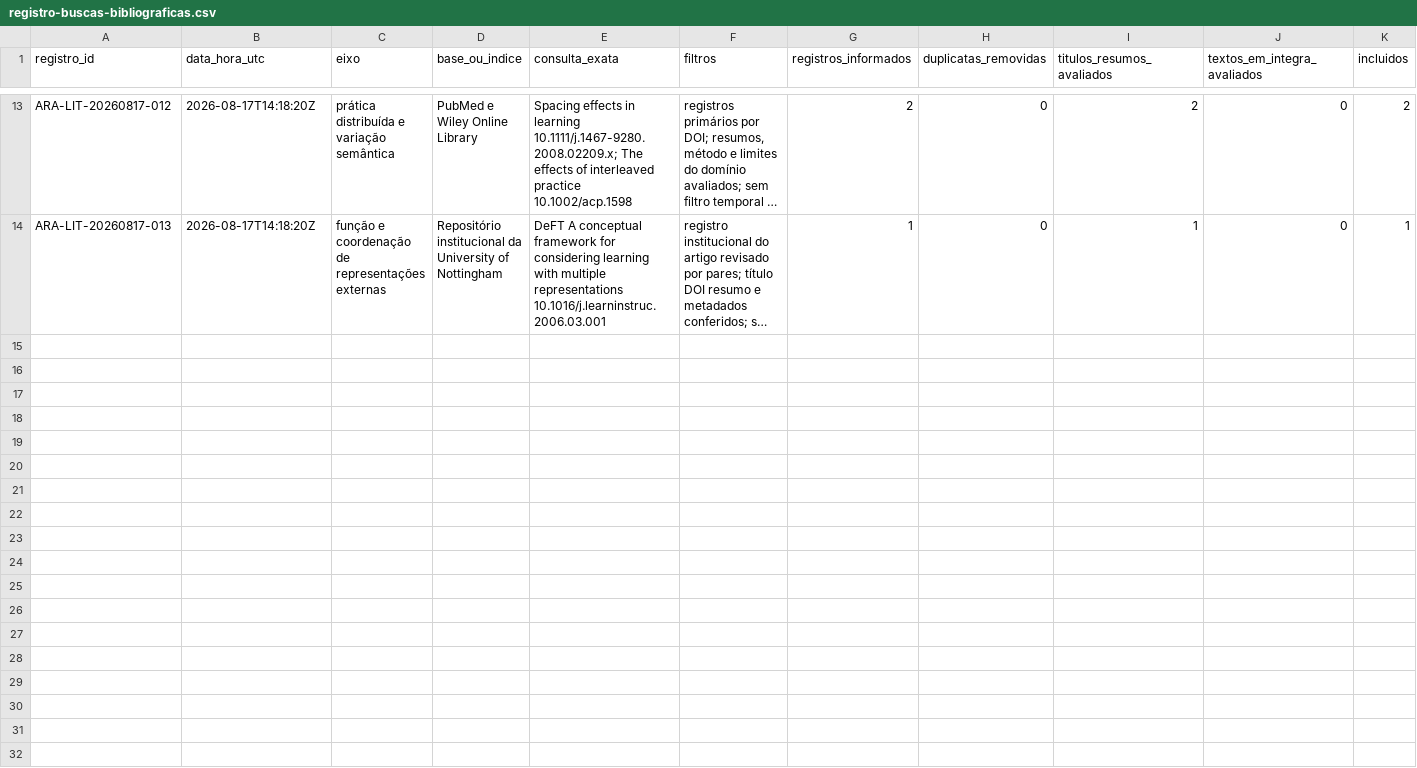
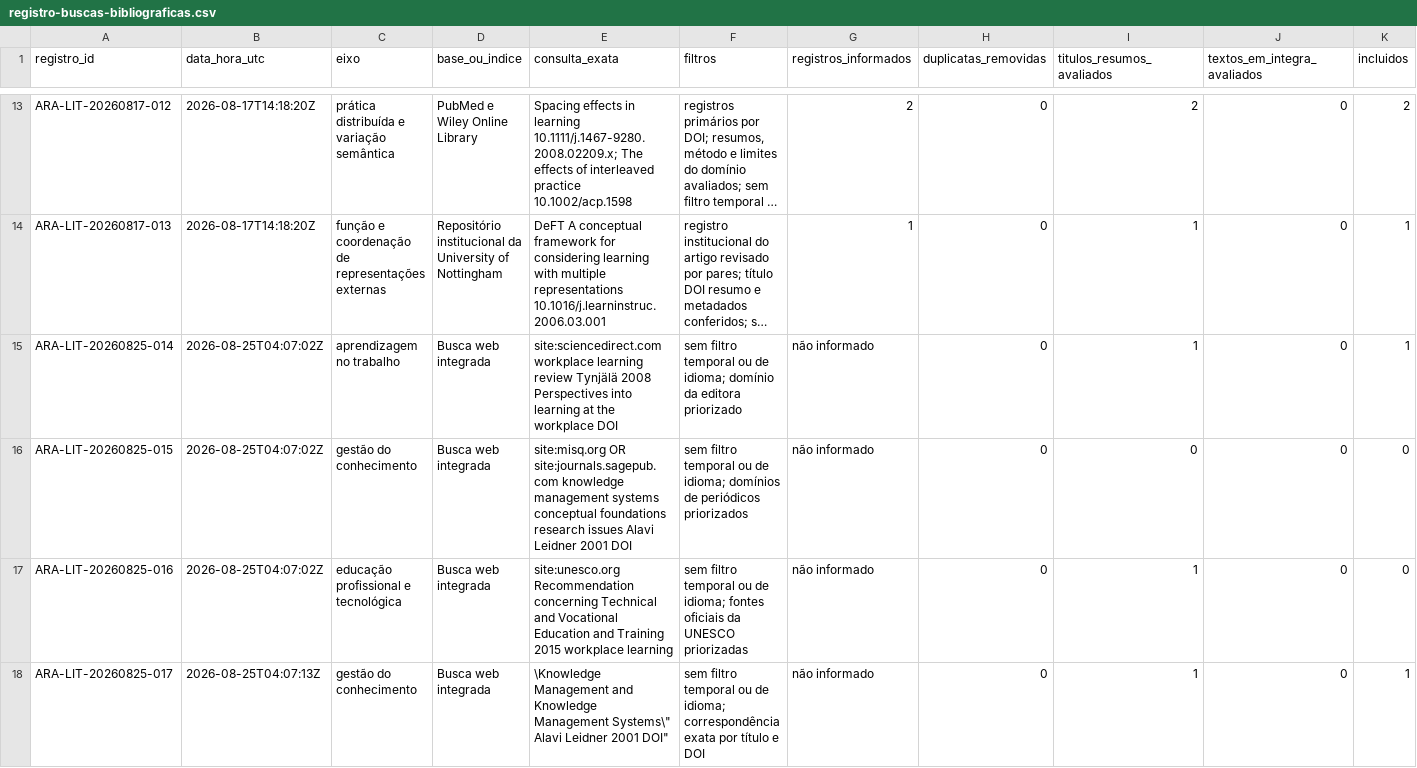
Before and after one commit to fabio-ara/AraLearn, a CSV file: docs/evidence/registro-buscas-bibliograficas.csv, drawn as a sheet; only a part is shown, gaps mark what is left out; long unchanged cells end in …; rows hold the shown columns only; the diff covers the shown part only; the diff names each change by its address in the sheet, - before the commit and + after, or states it on an @@ line.

Commit message:
Reconstrói fundamentos e genealogia do AraLearn

```diff
--- a/docs/evidence/registro-buscas-bibliograficas.csv
+++ b/docs/evidence/registro-buscas-bibliograficas.csv
+row 15: ARA-LIT-20260825-014 | 2026-08-25T04:07:02Z | aprendizagem no trabalho | Busca web integrada | site:sciencedirect.com workplace learning review Tynjälä 2008 Perspectives into learning at the workplace DOI | sem filtro temporal ou de idioma; domínio da editora priorizado | não informado | 0 | 1 | 0 | 1
+row 16: ARA-LIT-20260825-015 | 2026-08-25T04:07:02Z | gestão do conhecimento | Busca web integrada | site:misq.org OR site:journals.sagepub.com knowledge management systems conceptual foundations research issues Alavi Leidner 2001 DOI | sem filtro temporal ou de idioma; domínios de periódicos priorizados | não informado | 0 | 0 | 0 | 0
+row 17: ARA-LIT-20260825-016 | 2026-08-25T04:07:02Z | educação profissional e tecnológica | Busca web integrada | site:unesco.org Recommendation concerning Technical and Vocational Education and Training 2015 workplace learning | sem filtro temporal ou de idioma; fontes oficiais da UNESCO priorizadas | não informado | 0 | 1 | 0 | 0
+row 18: ARA-LIT-20260825-017 | 2026-08-25T04:07:13Z | gestão do conhecimento | Busca web integrada | \Knowledge Management and Knowledge Management Systems\" Alavi Leidner 2001 DOI" | sem filtro temporal ou de idioma; correspondência exata por título e DOI | não informado | 0 | 1 | 0 | 1
```
Also changed, not shown: 3 added rows elsewhere in this file, 17 other files.
